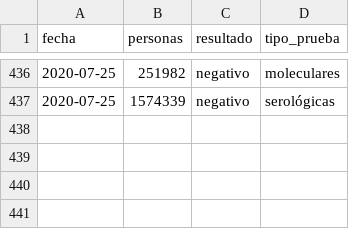
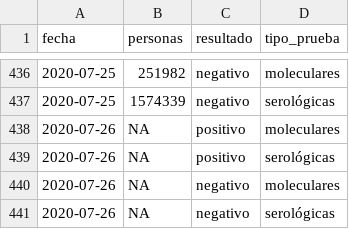
Before and after one commit to jmcastagnetto/covid-19-peru-data, a CSV file: datos/covid-19-peru-test-results.csv, drawn as a sheet; only a part is shown, gaps mark what is left out; the diff names each change by its address in the sheet, - before the commit and + after, or states it on an @@ line.

```diff
--- a/datos/covid-19-peru-test-results.csv
+++ b/datos/covid-19-peru-test-results.csv
+row 438: 2020-07-26 | NA | positivo | moleculares
+row 439: 2020-07-26 | NA | positivo | serológicas
+row 440: 2020-07-26 | NA | negativo | moleculares
+row 441: 2020-07-26 | NA | negativo | serológicas
```
Also changed, not shown: datos/covid-19-peru-camas-uci.csv, datos/covid-19-peru-data-augmented.csv, 16 other files.
